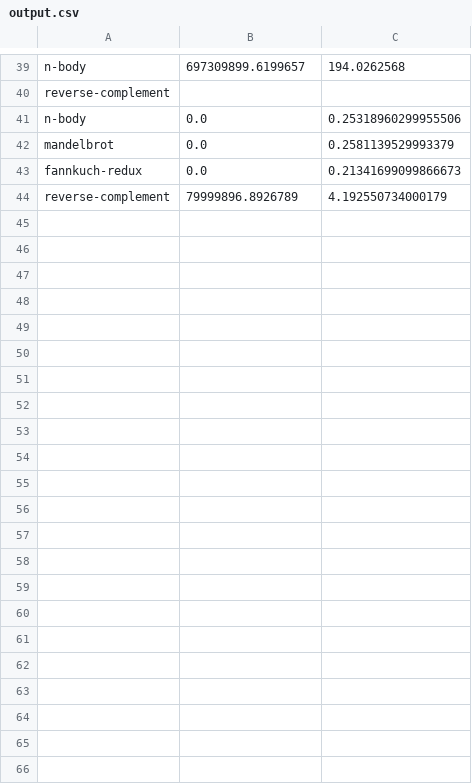
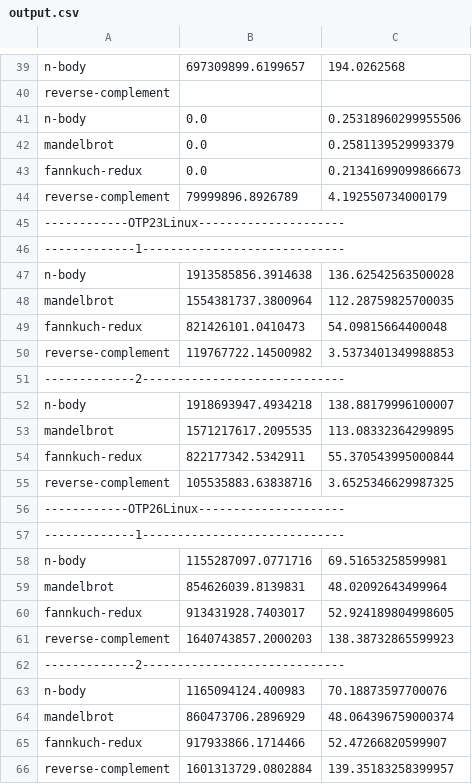
Before and after one commit to joegharbi/SQAMIA_GREEN_JIT, a CSV file: BenchmarkGames/Erlang/output.csv, drawn as a sheet; only a part is shown, gaps mark what is left out.

Commit message:
benchmark games otp 23 26 data.

```diff
--- a/BenchmarkGames/Erlang/output.csv
+++ b/BenchmarkGames/Erlang/output.csv
@@ -44 +44,23 @@ fannkuch-redux;0.0;0.21341699099866673
 reverse-complement;79999896.8926789;4.192550734000179
+------------OTP23Linux---------------------
+-------------1-----------------------------
+n-body;1913585856.3914638;136.62542563500028
+mandelbrot;1554381737.3800964;112.28759825700035
+fannkuch-redux;821426101.0410473;54.09815664400048
+reverse-complement;119767722.14500982;3.5373401349988853
+-------------2-----------------------------
+n-body;1918693947.4934218;138.88179996100007
+mandelbrot;1571217617.2095535;113.08332364299895
+fannkuch-redux;822177342.5342911;55.370543995000844
+reverse-complement;105535883.63838716;3.6525346629987325
+------------OTP26Linux---------------------
+-------------1-----------------------------
+n-body;1155287097.0771716;69.51653258599981
+mandelbrot;854626039.8139831;48.02092643499964
+fannkuch-redux;913431928.7403017;52.924189804998605
+reverse-complement;1640743857.2000203;138.38732865599923
+-------------2-----------------------------
+n-body;1165094124.400983;70.18873597700076
+mandelbrot;860473706.2896929;48.064396759000374
+fannkuch-redux;917933866.1714466;52.47266820599907
+reverse-complement;1601313729.0802884;139.35183258399957
```
